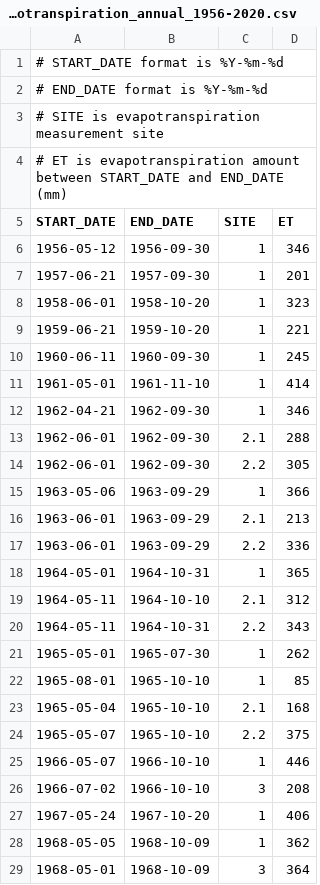
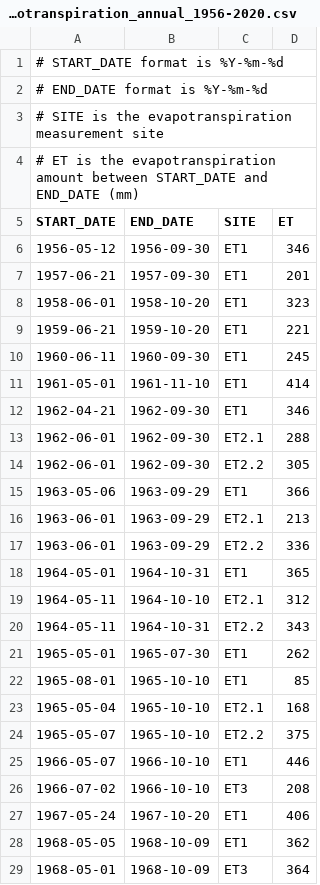
Before and after one commit to shi-hydrology/lammin-suo-plots, a CSV file: data/evapotranspiration_annual_1956-2020.csv, drawn as a sheet; only a part is shown; the diff covers the shown part only.

```diff
--- a/data/evapotranspiration_annual_1956-2020.csv
+++ b/data/evapotranspiration_annual_1956-2020.csv
@@ -2,28 +2,28 @@
 # END_DATE format is %Y-%m-%d
-# SITE is evapotranspiration measurement site
-# ET is evapotranspiration amount between START_DATE and END_DATE (mm)
+# SITE is the evapotranspiration measurement site
+# ET is the evapotranspiration amount between START_DATE and END_DATE (mm)
 START_DATE,END_DATE,SITE,ET
-1956-05-12,1956-09-30,1,346
-1957-06-21,1957-09-30,1,201
-1958-06-01,1958-10-20,1,323
-1959-06-21,1959-10-20,1,221
-1960-06-11,1960-09-30,1,245
-1961-05-01,1961-11-10,1,414
-1962-04-21,1962-09-30,1,346
-1962-06-01,1962-09-30,2.1,288
-1962-06-01,1962-09-30,2.2,305
-1963-05-06,1963-09-29,1,366
-1963-06-01,1963-09-29,2.1,213
-1963-06-01,1963-09-29,2.2,336
-1964-05-01,1964-10-31,1,365
-1964-05-11,1964-10-10,2.1,312
-1964-05-11,1964-10-31,2.2,343
-1965-05-01,1965-07-30,1,262
-1965-08-01,1965-10-10,1,85
-1965-05-04,1965-10-10,2.1,168
-1965-05-07,1965-10-10,2.2,375
-1966-05-07,1966-10-10,1,446
-1966-07-02,1966-10-10,3,208
-1967-05-24,1967-10-20,1,406
-1968-05-05,1968-10-09,1,362
-1968-05-01,1968-10-09,3,364
+1956-05-12,1956-09-30,ET1,346
+1957-06-21,1957-09-30,ET1,201
+1958-06-01,1958-10-20,ET1,323
+1959-06-21,1959-10-20,ET1,221
+1960-06-11,1960-09-30,ET1,245
+1961-05-01,1961-11-10,ET1,414
+1962-04-21,1962-09-30,ET1,346
+1962-06-01,1962-09-30,ET2.1,288
+1962-06-01,1962-09-30,ET2.2,305
+1963-05-06,1963-09-29,ET1,366
+1963-06-01,1963-09-29,ET2.1,213
+1963-06-01,1963-09-29,ET2.2,336
+1964-05-01,1964-10-31,ET1,365
+1964-05-11,1964-10-10,ET2.1,312
+1964-05-11,1964-10-31,ET2.2,343
+1965-05-01,1965-07-30,ET1,262
+1965-08-01,1965-10-10,ET1,85
+1965-05-04,1965-10-10,ET2.1,168
+1965-05-07,1965-10-10,ET2.2,375
+1966-05-07,1966-10-10,ET1,446
+1966-07-02,1966-10-10,ET3,208
+1967-05-24,1967-10-20,ET1,406
+1968-05-05,1968-10-09,ET1,362
+1968-05-01,1968-10-09,ET3,364
```
Also changed, not shown: 76 edited cells elsewhere in this file, data/evapotranspiration_10d_1956-2020.csv, data/surface-elevation_5y_1965-1995.csv, 27 other files.
